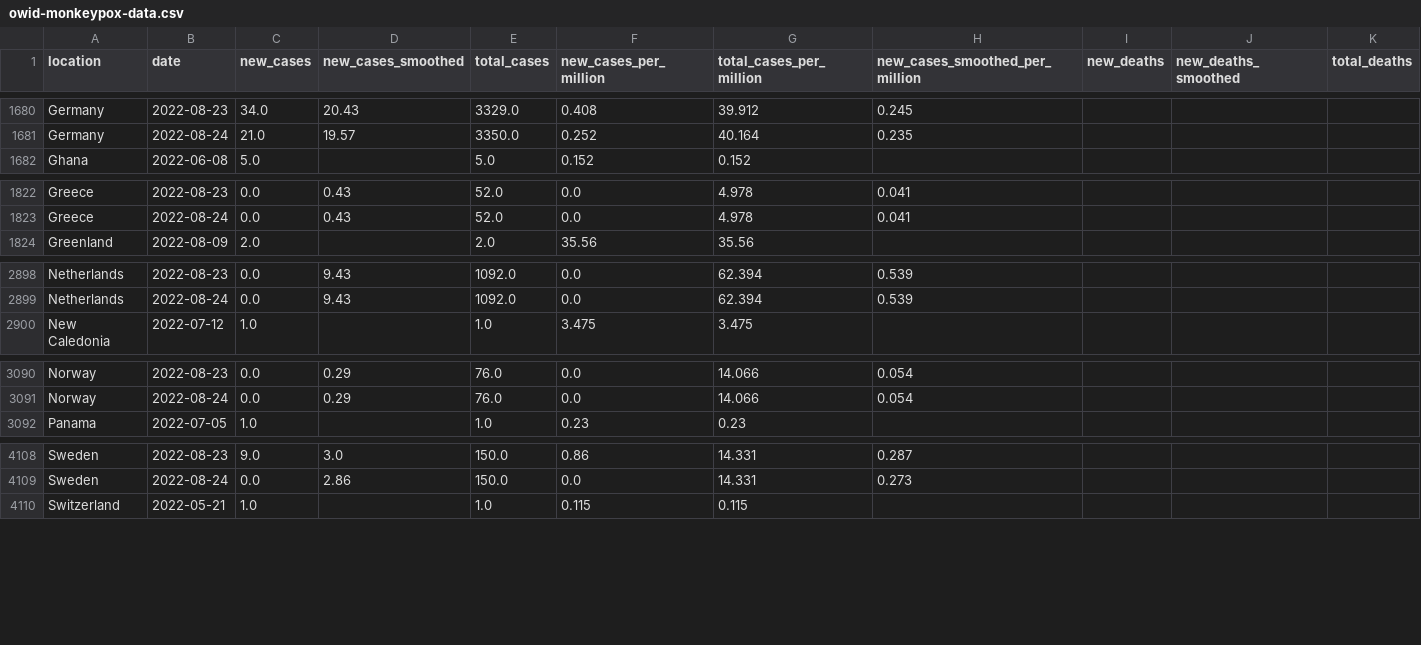
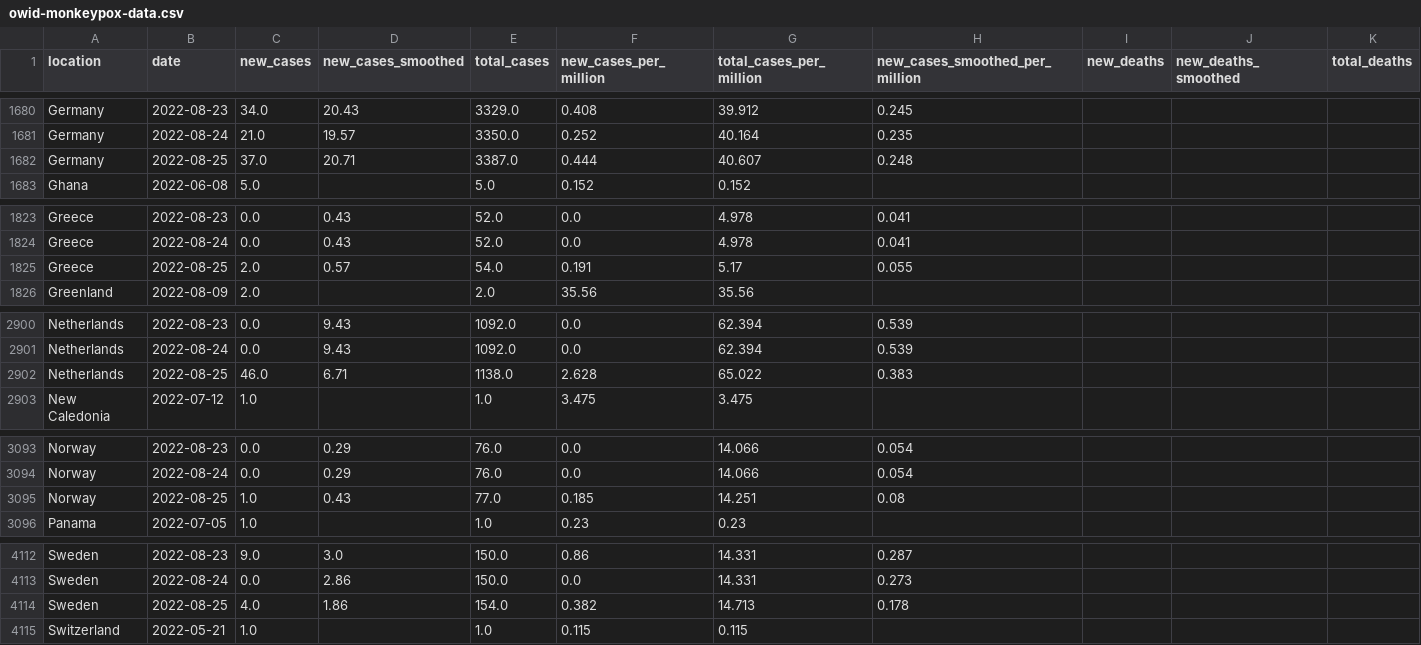
Before and after one commit to owid/monkeypox, a CSV file: owid-monkeypox-data.csv, drawn as a sheet; only a part is shown, gaps mark what is left out; rows hold the shown columns only; the diff covers the shown part only; the diff names each change by its address in the sheet, - before the commit and + after, or states it on an @@ line.

Commit message:
data(mpx): automated update

```diff
--- a/owid-monkeypox-data.csv
+++ b/owid-monkeypox-data.csv
+row 1682: Germany | 2022-08-25 | 37.0 | 20.71 | 3387.0 | 0.444 | 40.607 | 0.248
+row 1825: Greece | 2022-08-25 | 2.0 | 0.57 | 54.0 | 0.191 | 5.17 | 0.055
+row 2902: Netherlands | 2022-08-25 | 46.0 | 6.71 | 1138.0 | 2.628 | 65.022 | 0.383
+row 3095: Norway | 2022-08-25 | 1.0 | 0.43 | 77.0 | 0.185 | 14.251 | 0.08
+row 4114: Sweden | 2022-08-25 | 4.0 | 1.86 | 154.0 | 0.382 | 14.713 | 0.178
```
Also changed, not shown: 1 added row elsewhere in this file.
